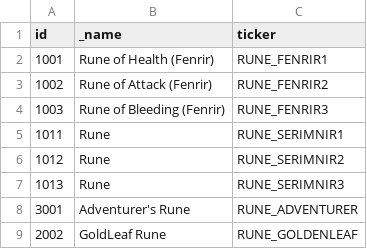
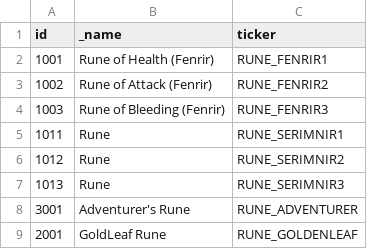
Before and after one commit to planetarium/lib9c, a CSV file: Lib9c/TableCSV/RuneSheet.csv, drawn as a sheet.

```diff
--- a/Lib9c/TableCSV/RuneSheet.csv
+++ b/Lib9c/TableCSV/RuneSheet.csv
@@ -8,2 +8,2 @@ id,_name,ticker
 3001,Adventurer's Rune,RUNE_ADVENTURER
-2002,GoldLeaf Rune,RUNE_GOLDENLEAF
+2001,GoldLeaf Rune,RUNE_GOLDENLEAF
```
Also changed, not shown: Lib9c/TableCSV/RuneListSheet.csv, 18 other files.
